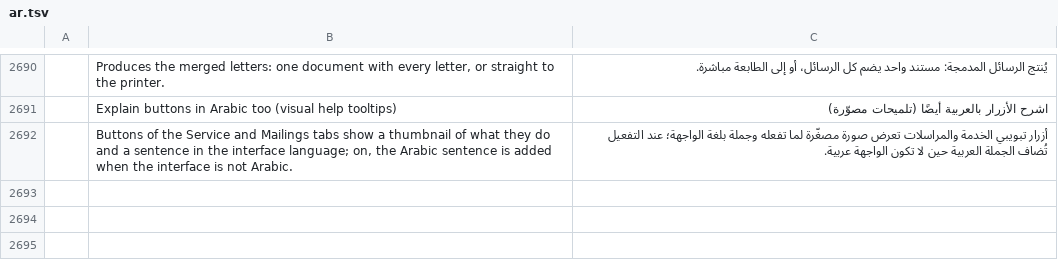
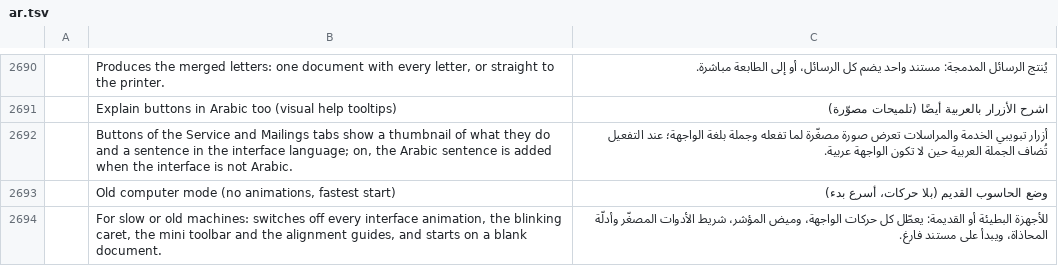
Before and after one commit to dometroniq-alt/wordcraft-ar, a TSV file: crates/ui-egui/src/i18n/ar.tsv, drawn as a sheet; only a part is shown, gaps mark what is left out; the diff names each change by its address in the sheet, - before the commit and + after, or states it on an @@ line.

```diff
--- a/crates/ui-egui/src/i18n/ar.tsv
+++ b/crates/ui-egui/src/i18n/ar.tsv
+row 2693:  | Old computer mode (no animations, fastest start) | وضع الحاسوب القديم (بلا حركات، أسرع بدء)
+row 2694:  | For slow or old machines: switches off every interface animation, the blinking caret, the mini toolbar and the alignment guides, and starts on a blank document. | للأجهزة البطيئة أو القديمة: يعطّل كل حركات الواجهة، وميض المؤشر، شريط الأدوات المصغّر وأدلّة المحاذاة، ويبدأ على مستند فارغ.
```
Also changed, not shown: crates/ui-egui/src/i18n/bg.tsv, crates/ui-egui/src/i18n/ja.tsv, 28 other files.
